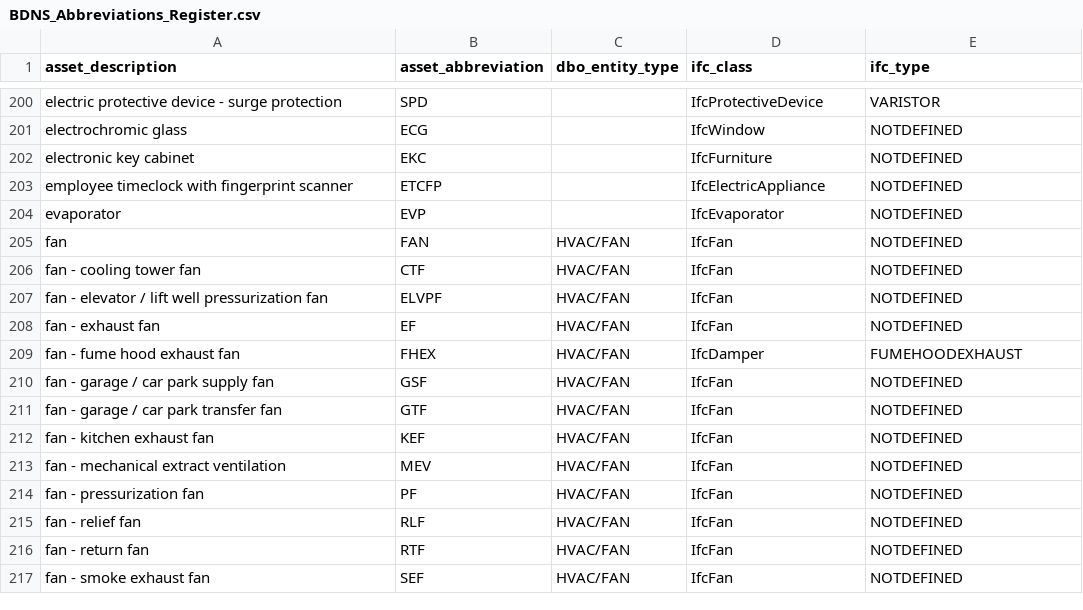
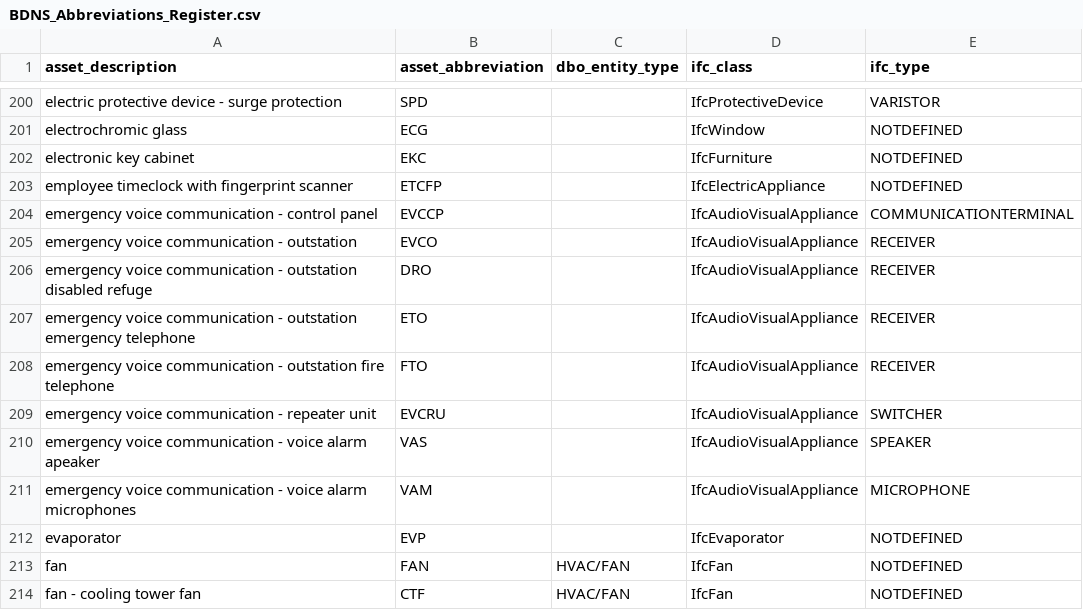
Before and after one commit to theodi/BDNS, a CSV file: BDNS_Abbreviations_Register.csv, drawn as a sheet; only a part is shown, gaps mark what is left out; the shorter side is filled out with more unchanged rows; the diff names each change by its address in the sheet, - before the commit and + after, or states it on an @@ line.

Commit message:
✨ added `EVCCP`, `EVCO`, `DRO`, `ETO`, `FTO`, `EVCRU`, `VAS`, `VAM`

```diff
--- a/BDNS_Abbreviations_Register.csv
+++ b/BDNS_Abbreviations_Register.csv
+row 204: emergency voice communication - control panel | EVCCP |  | IfcAudioVisualAppliance | COMMUNICATIONTERMINAL
+row 205: emergency voice communication - outstation | EVCO |  | IfcAudioVisualAppliance | RECEIVER
+row 206: emergency voice communication - outstation disabled refuge | DRO |  | IfcAudioVisualAppliance | RECEIVER
+row 207: emergency voice communication - outstation emergency telephone | ETO |  | IfcAudioVisualAppliance | RECEIVER
+row 208: emergency voice communication - outstation fire telephone | FTO |  | IfcAudioVisualAppliance | RECEIVER
+row 209: emergency voice communication - repeater unit | EVCRU |  | IfcAudioVisualAppliance | SWITCHER
+row 210: emergency voice communication - voice alarm apeaker | VAS |  | IfcAudioVisualAppliance | SPEAKER
+row 211: emergency voice communication - voice alarm microphones | VAM |  | IfcAudioVisualAppliance | MICROPHONE
```
